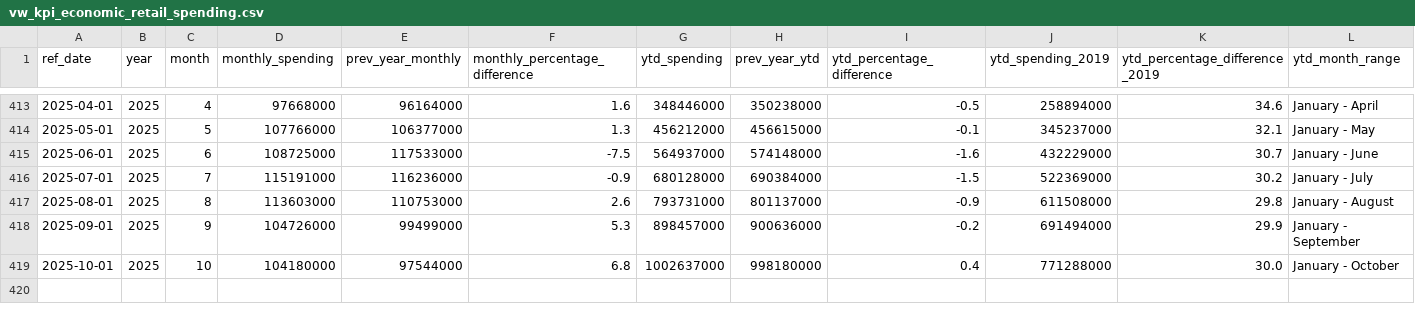
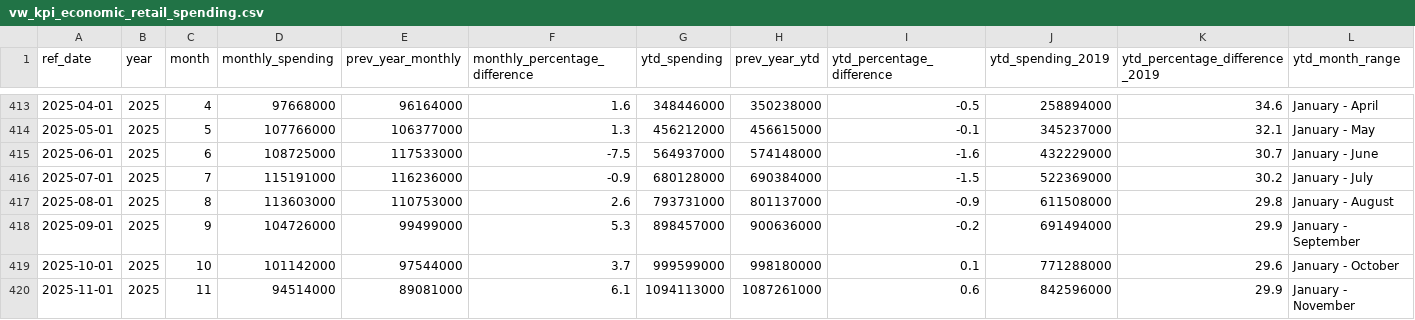
Before and after one commit to ytgov/tourism-indicators, a CSV file: data/vw_kpi_economic_retail_spending.csv, drawn as a sheet; only a part is shown, gaps mark what is left out.

```diff
--- a/data/vw_kpi_economic_retail_spending.csv
+++ b/data/vw_kpi_economic_retail_spending.csv
@@ -418,2 +418,3 @@ ref_date,year,month,monthly_spending,prev_year_monthly,monthly_percentage_differ
 2025-09-01,2025,9,104726000,99499000,5.3,898457000,900636000,-0.2,691494000,29.9,January - September
-2025-10-01,2025,10,104180000,97544000,6.8,1002637000,998180000,0.4,771288000,30.0,January - October
+2025-10-01,2025,10,101142000,97544000,3.7,999599000,998180000,0.1,771288000,29.6,January - October
+2025-11-01,2025,11,94514000,89081000,6.1,1094113000,1087261000,0.6,842596000,29.9,January - November
```
Also changed, not shown: data/vw_kpi_economic_accommodation_and_food_employment.csv, data/vw_kpi_economic_accommodation_and_food_weekly_earnings.csv, 16 other files.
